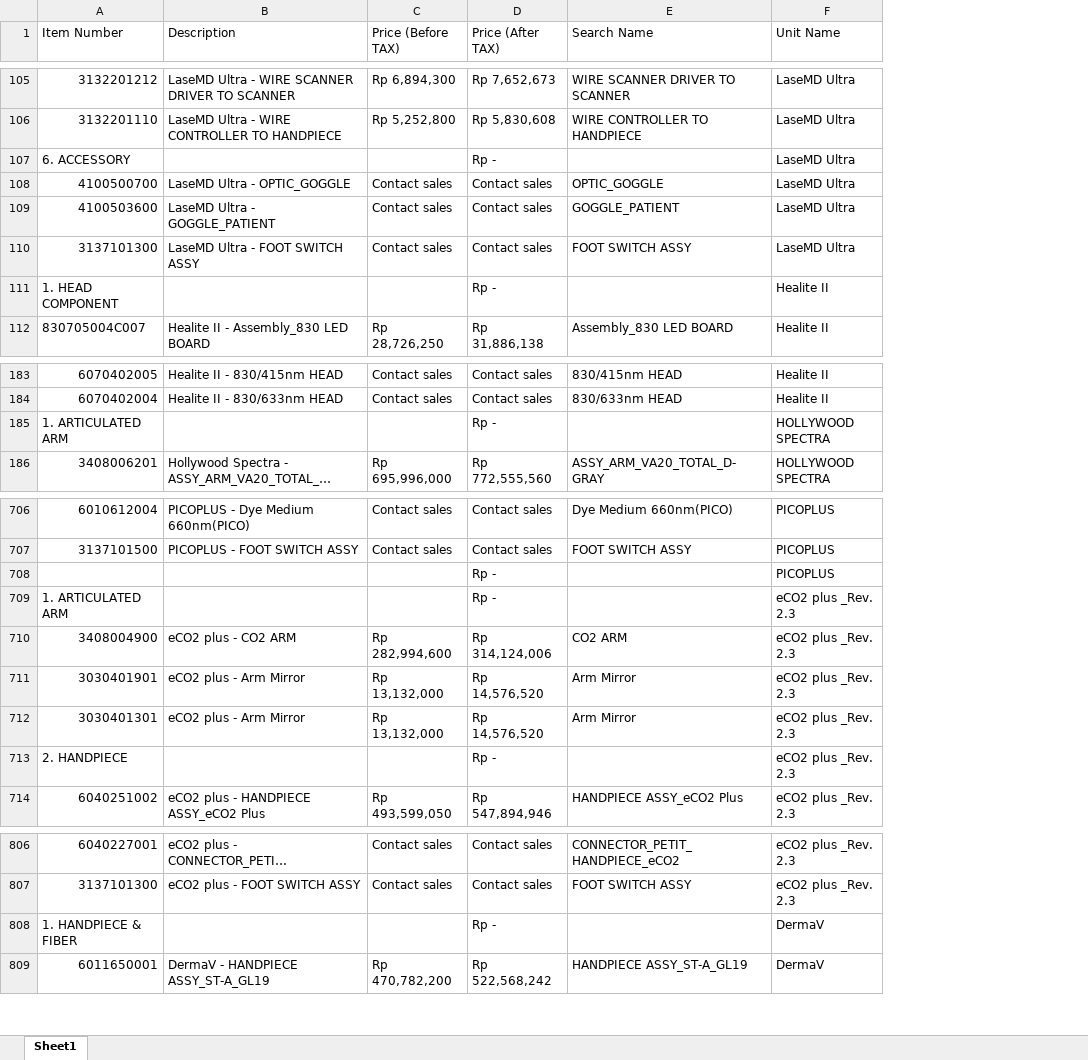
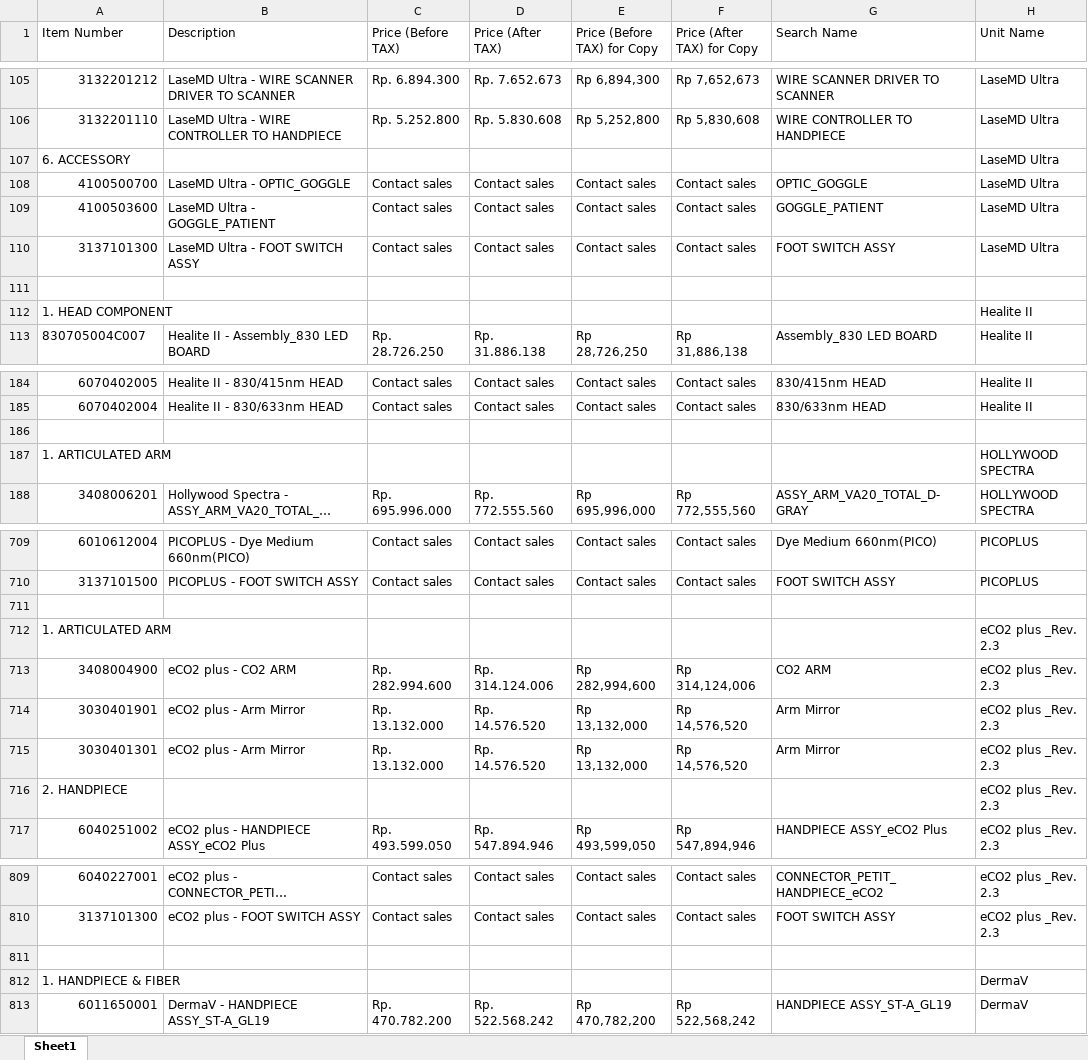
Before and after one commit to akmalidsmed/partlutronic, an Excel workbook: Combined_Spare_Part_List.xlsx, sheet Sheet1, drawn as a sheet; only a part is shown, gaps mark what is left out; long unchanged cells end in …; values as stored, in another font and other column widths than the file's, no cell formats; addresses are those after the commit; the diff covers the shown part only; the diff names each change by its address in the sheet, - before the commit and + after, or states it on an @@ line.

```diff
--- a/Combined_Spare_Part_List.xlsx (sheet Sheet1)
+++ b/Combined_Spare_Part_List.xlsx (sheet Sheet1)
+column C (Price (Before TAX)), rows 105-110: Rp. 6.894.300 | Rp. 5.252.800 |  | Contact sales | Contact sales | Contact sales; row 113: Rp. 28.726.250; rows 184-185: Contact sales | Contact sales; row 188: Rp. 695.996.000; rows 709-717: Contact sales | Contact sales |  |  | Rp. 282.994.600 | Rp. 13.132.000 | Rp. 13.132.000 |  | Rp. 493.599.050; rows 809-810: Contact sales | Contact sales; row 813: Rp. 470.782.200
+column D (Price (After TAX)), rows 105-110: Rp. 7.652.673 | Rp. 5.830.608 |  | Contact sales | Contact sales | Contact sales; row 113: Rp. 31.886.138; rows 184-185: Contact sales | Contact sales; row 188: Rp. 772.555.560; rows 709-717: Contact sales | Contact sales |  |  | Rp. 314.124.006 | Rp. 14.576.520 | Rp. 14.576.520 |  | Rp. 547.894.946; rows 809-810: Contact sales | Contact sales; row 813: Rp. 522.568.242
-E1: Price (Before TAX)
+E1: Price (Before TAX) for Copy
-F1: Price (After TAX)
+F1: Price (After TAX) for Copy
-F107 (Price (After TAX) for Copy): Rp -
+F107 (Price (After TAX) for Copy): (empty)
+row 111: (empty)
-F112 (Price (After TAX) for Copy): Rp -
+F112 (Price (After TAX) for Copy): (empty)
+row 186: (empty)
-F187 (Price (After TAX) for Copy): Rp -
+F187 (Price (After TAX) for Copy): (empty)
-row 711:  |  |  | Rp - |  | PICOPLUS
+row 711: (empty)
-F712 (Price (After TAX) for Copy): Rp -
+F712 (Price (After TAX) for Copy): (empty)
-F716 (Price (After TAX) for Copy): Rp -
+F716 (Price (After TAX) for Copy): (empty)
+row 811: (empty)
-F812 (Price (After TAX) for Copy): Rp -
+F812 (Price (After TAX) for Copy): (empty)
```
Also changed, not shown: 3 added rows and 63 edited cells elsewhere in this sheet, cell formats, formulas that keep their value.
